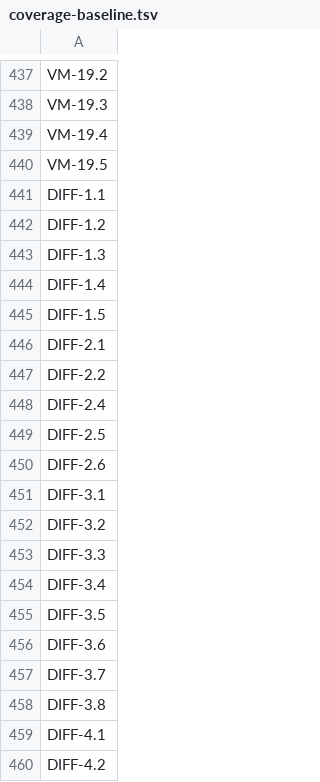
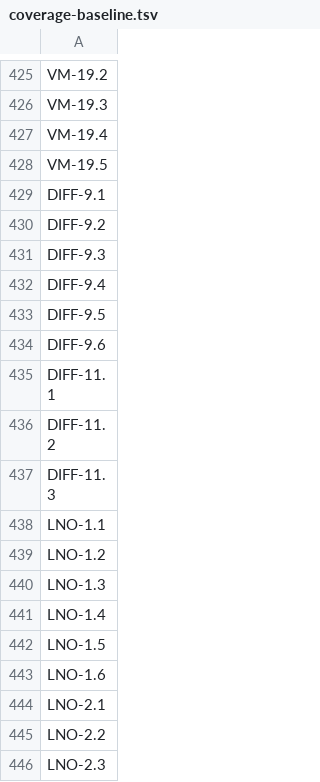
Before and after one commit to quakecstudio/editor, a TSV file: docs/spec/coverage-baseline.tsv, drawn as a sheet; only a part is shown, gaps mark what is left out; the shorter side is filled out with more unchanged rows; the diff covers the shown part only; the diff names each change by its address in the sheet, - before the commit and + after, or states it on an @@ line.

Commit message:
test(oracles): hold the oracle's C to its specs with scenario tests
The oracle's own C had no test citing the DIFF statements it implements,
and its refusals, exit statuses and error paths ran in no test, so the C
was at 84% of lines and 74% of branches.

cargo xtask oracles now runs 187 scenario tests through the built
oracle: each builds a progs and its scenario, map or init file, and
checks the exit status and the trace's records and values against what
differential.md and trace.md say. They cite DIFF-1 to DIFF-8, DIFF-10
and TRACE-1.3 to TRACE-5, which leave the coverage baseline.

```diff
--- a/docs/spec/coverage-baseline.tsv
+++ b/docs/spec/coverage-baseline.tsv
-row 441: DIFF-1.1
-row 442: DIFF-1.2
-row 443: DIFF-1.3
-row 444: DIFF-1.4
-row 445: DIFF-1.5
-row 446: DIFF-2.1
-row 447: DIFF-2.2
-row 448: DIFF-2.4
-row 449: DIFF-2.5
-row 450: DIFF-2.6
-row 451: DIFF-3.1
-row 452: DIFF-3.2
-row 453: DIFF-3.3
-row 454: DIFF-3.4
-row 455: DIFF-3.5
-row 456: DIFF-3.6
-row 457: DIFF-3.7
-row 458: DIFF-3.8
-row 459: DIFF-4.1
-row 460: DIFF-4.2
```
Also changed, not shown: 45 removed rows elsewhere in this file, 13 other files.
